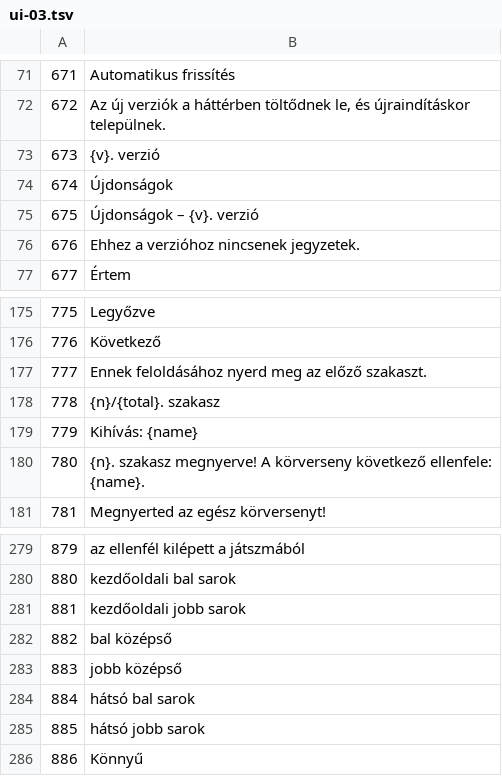
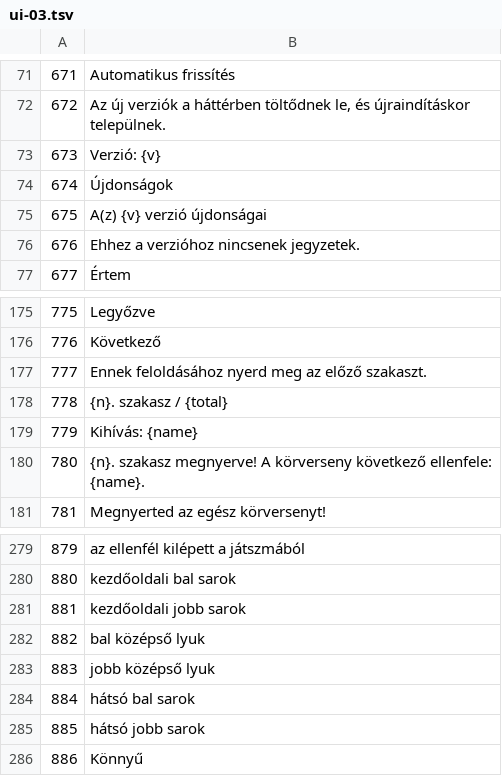
Before and after one commit to allansomensi/snook-legend, a TSV file: tools/i18n-wip/out/hu/ui-03.tsv, drawn as a sheet; only a part is shown, gaps mark what is left out.

```diff
--- a/tools/i18n-wip/out/hu/ui-03.tsv
+++ b/tools/i18n-wip/out/hu/ui-03.tsv
@@ -72,5 +72,5 @@
 672	Az új verziók a háttérben töltődnek le, és újraindításkor települnek.
-673	{v}. verzió
+673	Verzió: {v}
 674	Újdonságok
-675	Újdonságok – {v}. verzió
+675	A(z) {v} verzió újdonságai
 676	Ehhez a verzióhoz nincsenek jegyzetek.
@@ -177,3 +177,3 @@
 777	Ennek feloldásához nyerd meg az előző szakaszt.
-778	{n}/{total}. szakasz
+778	{n}. szakasz / {total}
 779	Kihívás: {name}
@@ -281,4 +281,4 @@
 881	kezdőoldali jobb sarok
-882	bal középső
-883	jobb középső
+882	bal középső lyuk
+883	jobb középső lyuk
 884	hátsó bal sarok
```
Also changed, not shown: tools/i18n-wip/out/hu/ui-01.tsv, 5 other files.
